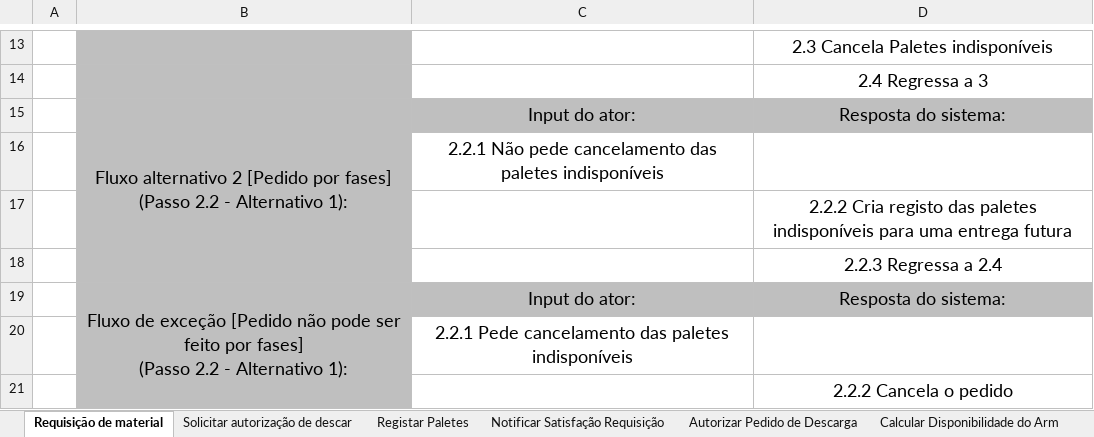
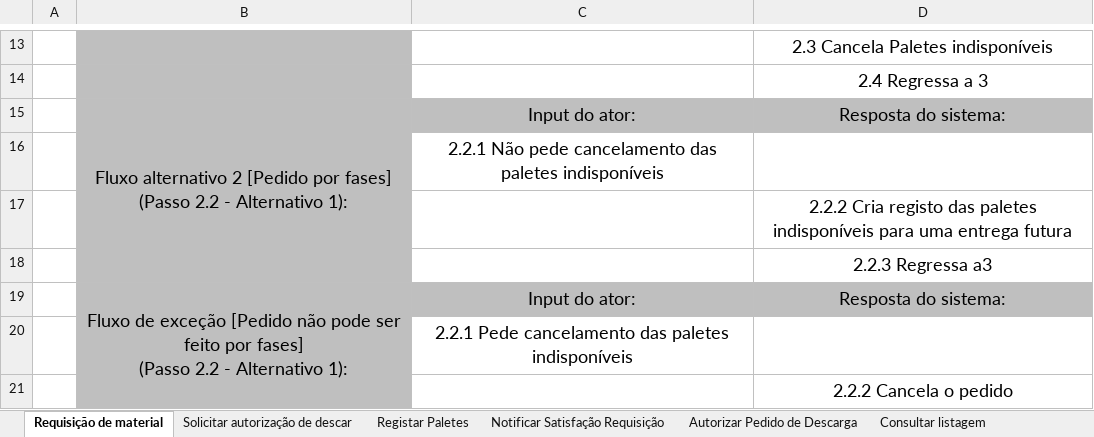
Before and after one commit to 14Rufus/DSS_Project, an Excel workbook: Use Cases.xlsx, sheet Requisição de material, drawn as a sheet; only a part is shown, gaps mark what is left out; values as stored, in another font and other column widths than the file's, no borders; the diff names each change by its address in the sheet, - before the commit and + after, or states it on an @@ line.

```diff
--- a/Use Cases.xlsx (sheet Requisição de material)
+++ b/Use Cases.xlsx (sheet Requisição de material)
-sheet tab: Calcular Disponibilidade do Arm
+sheet tab: Consultar listagem
-D18: 2.2.3 Regressa a 2.4
+D18: 2.2.3 Regressa a3
```
Also changed, not shown: sheet Consultar listagem, 32 other files.
